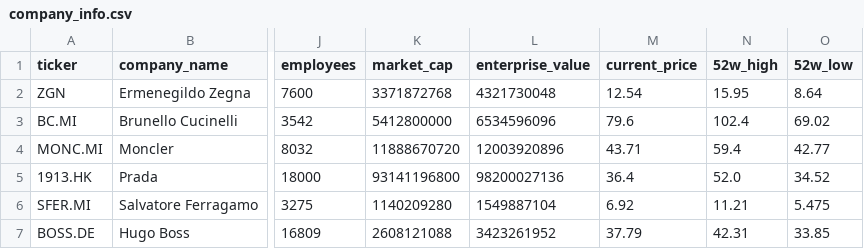
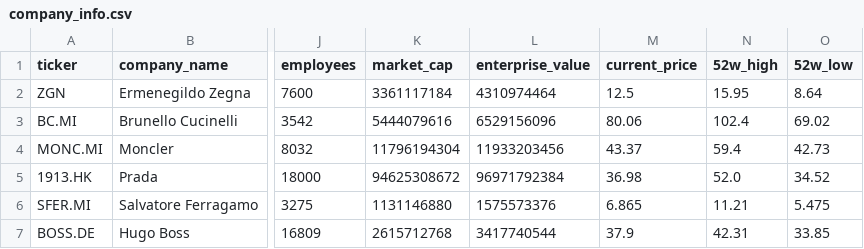
Before and after one commit to iliash-git/zegna-luxury-dashboard, a CSV file: data/company_info.csv, drawn as a sheet; only a part is shown, gaps mark what is left out; the diff names each change by its address in the sheet, - before the commit and + after, or states it on an @@ line.

```diff
--- a/data/company_info.csv
+++ b/data/company_info.csv
-K2 (market_cap): 3371872768
+K2 (market_cap): 3361117184
-L2 (enterprise_value): 4321730048
+L2 (enterprise_value): 4310974464
-M2 (current_price): 12.54
+M2 (current_price): 12.5
-K3 (market_cap): 5412800000
+K3 (market_cap): 5444079616
-L3 (enterprise_value): 6534596096
+L3 (enterprise_value): 6529156096
-M3 (current_price): 79.6
+M3 (current_price): 80.06
-K4 (market_cap): 11888670720
+K4 (market_cap): 11796194304
-L4 (enterprise_value): 12003920896
+L4 (enterprise_value): 11933203456
-M4 (current_price): 43.71
+M4 (current_price): 43.37
-O4 (52w_low): 42.77
+O4 (52w_low): 42.73
-K5 (market_cap): 93141196800
+K5 (market_cap): 94625308672
-L5 (enterprise_value): 98200027136
+L5 (enterprise_value): 96971792384
-M5 (current_price): 36.4
+M5 (current_price): 36.98
-K6 (market_cap): 1140209280
+K6 (market_cap): 1131146880
-L6 (enterprise_value): 1549887104
+L6 (enterprise_value): 1575573376
-M6 (current_price): 6.92
+M6 (current_price): 6.865
-K7 (market_cap): 2608121088
+K7 (market_cap): 2615712768
-L7 (enterprise_value): 3423261952
+L7 (enterprise_value): 3417740544
-M7 (current_price): 37.79
+M7 (current_price): 37.9
```
Also changed, not shown: data/key_metrics.csv, data/price_history.csv, 1 other file.
